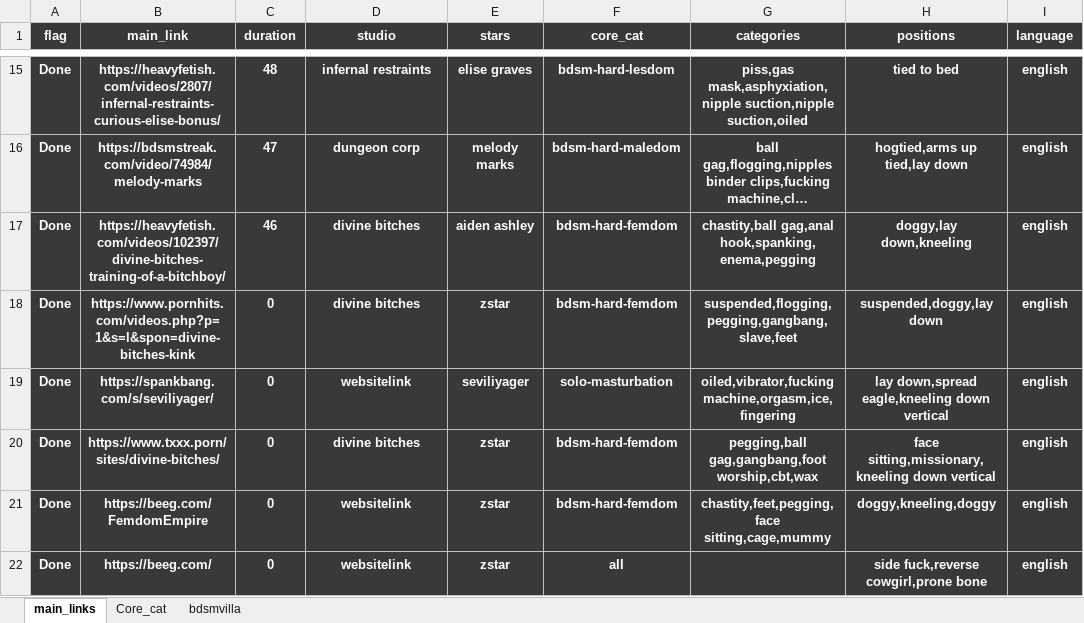
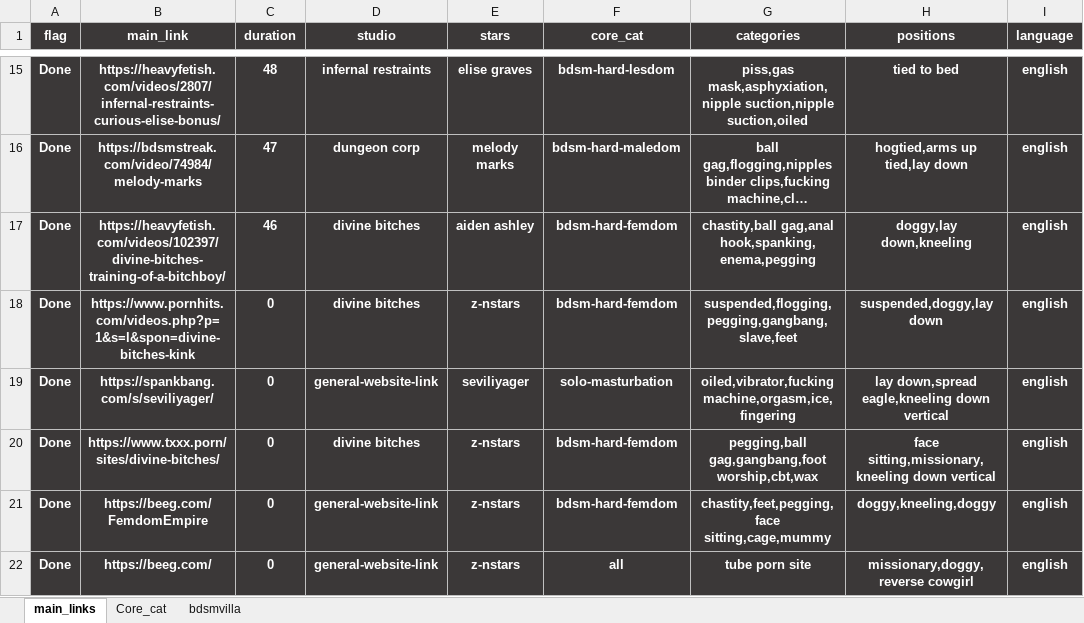
Before and after one commit to winnercoco/linkboardv2, an Excel workbook: data/master_links.xlsx, sheet main_links, drawn as a sheet; only a part is shown, gaps mark what is left out; long unchanged cells end in …; values as stored, in another font and other column widths than the file's, no borders; conditional formats not drawn; the diff covers the shown part only; the diff names each change by its address in the sheet, - before the commit and + after, or states it on an @@ line.

```diff
--- a/data/master_links.xlsx (sheet main_links)
+++ b/data/master_links.xlsx (sheet main_links)
-E18 (stars): zstar
+E18 (stars): z-nstars
-D19 (studio): websitelink
+D19 (studio): general-website-link
-E20:E22 (stars): zstar
+E20:E22 (stars): z-nstars
-D21:D22 (studio): websitelink
+D21:D22 (studio): general-website-link
-G22 (categories): (empty)
+G22 (categories): tube porn site
-H22 (positions): side fuck,reverse cowgirl,prone bone
+H22 (positions): missionary,doggy,reverse cowgirl
```
Also changed, not shown: 2 added rows, 2 moved rows, 4 hidden or unhidden rows and 49 edited cells elsewhere in this sheet, formulas that keep their value, hidden cells, data/links.xlsx, 2 other files.
